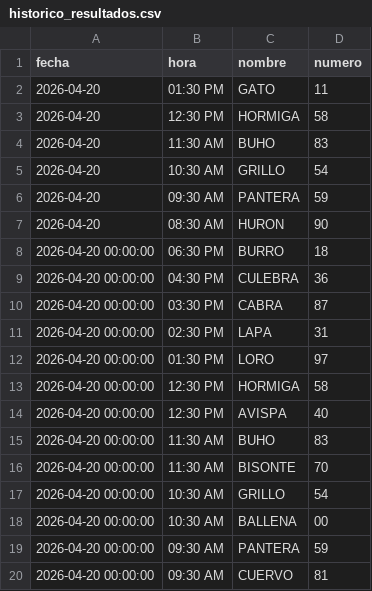
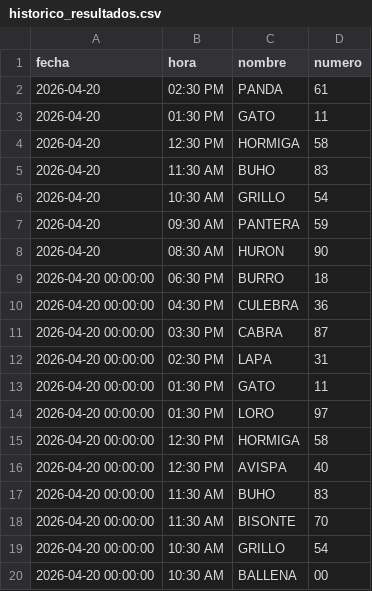
Before and after one commit to RAYC3004/guacharito-pro-tracker, a CSV file: historico_resultados.csv, drawn as a sheet; only a part is shown; the shorter side is filled out with more unchanged rows; the diff names each change by its address in the sheet, - before the commit and + after, or states it on an @@ line.

```diff
--- a/historico_resultados.csv
+++ b/historico_resultados.csv
+row 2: 2026-04-20 | 02:30 PM | PANDA | 61
+row 13: 2026-04-20 00:00:00 | 01:30 PM | GATO | 11
```
Also changed, not shown: 2 other files.
